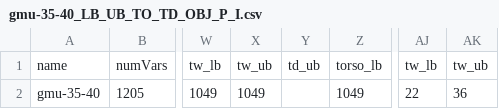
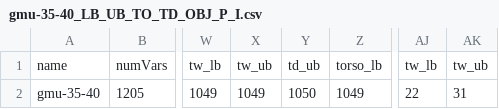
Before and after one commit to kiqo/MILP-Struct, a CSV file: TreeTorsoWidth/output/gmu-35-40_LB_UB_TO_TD_OBJ_P_I.csv, drawn as a sheet; only a part is shown, gaps mark what is left out; the diff names each change by its address in the sheet, - before the commit and + after, or states it on an @@ line.

```diff
--- a/TreeTorsoWidth/output/gmu-35-40_LB_UB_TO_TD_OBJ_P_I.csv
+++ b/TreeTorsoWidth/output/gmu-35-40_LB_UB_TO_TD_OBJ_P_I.csv
-Y2: (empty)
+Y2: 1050
-AK2: 36
+AK2: 31
```
Also changed, not shown: 9 other files.
